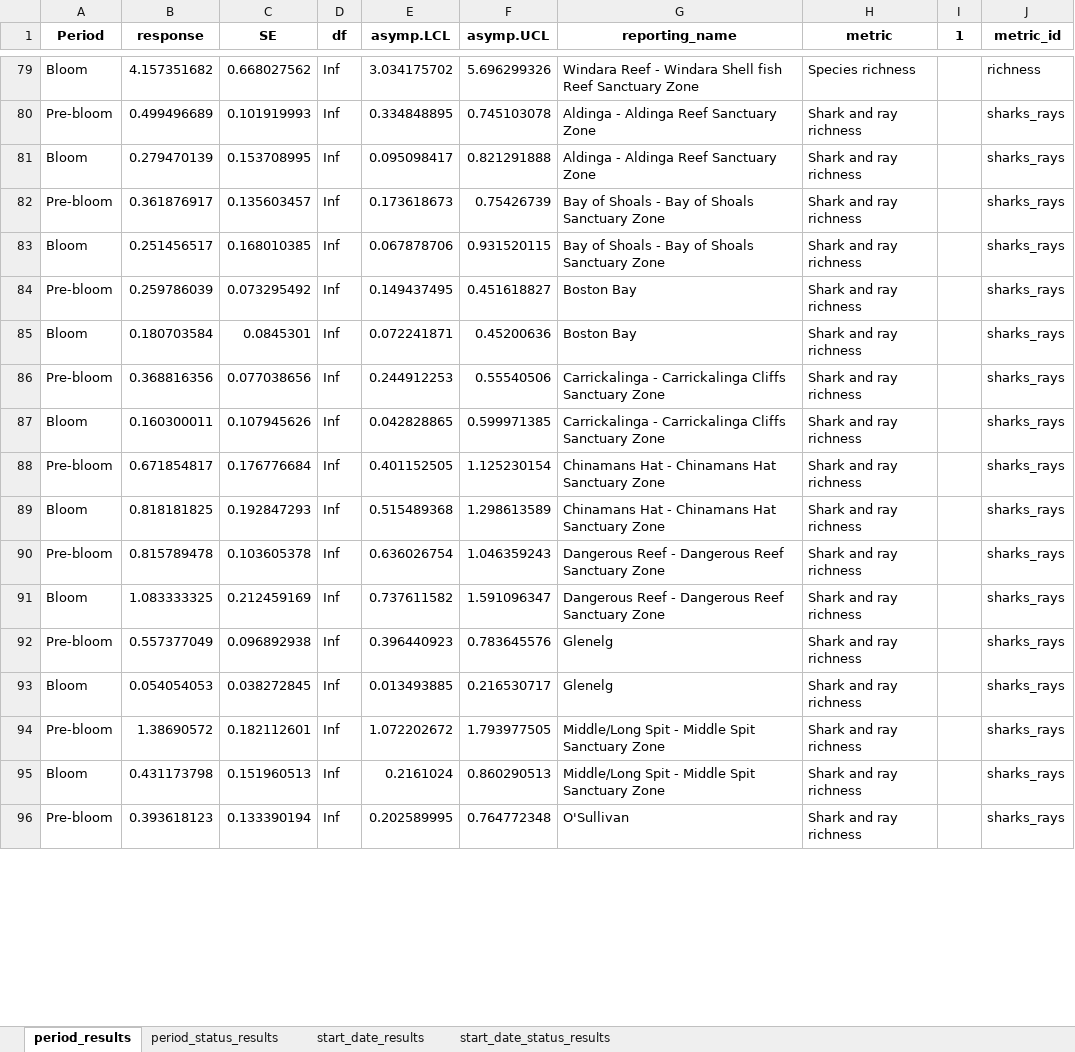
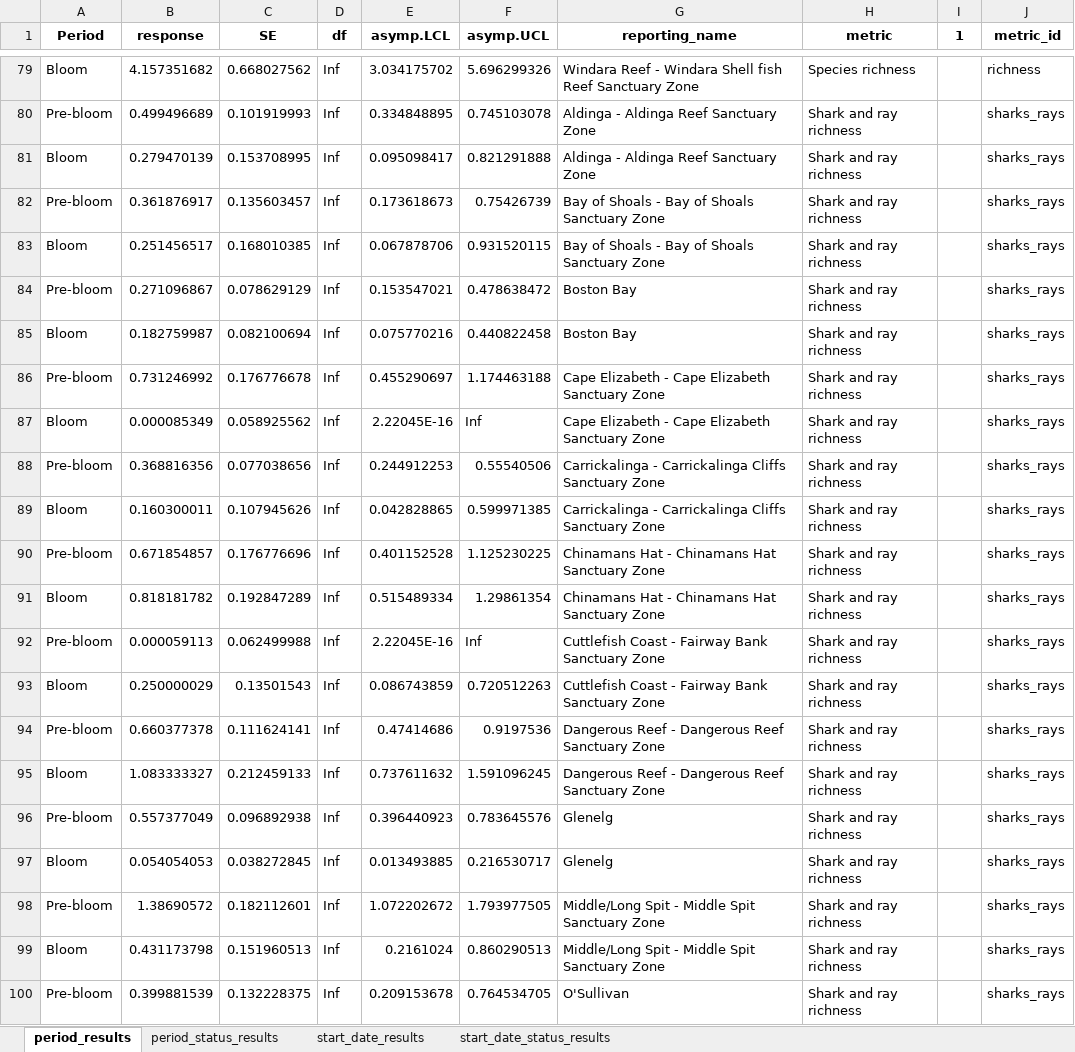
Before and after one commit to UWA-Marine-Ecology-Group-projects/DEW-SA-HAB-dashboard, an Excel workbook: model_results/model_results.xlsx, sheet period_results, drawn as a sheet; only a part is shown, gaps mark what is left out; values as stored, in another font and other column widths than the file's, no borders; addresses are those after the commit; the diff covers the shown part only; the diff names each change by its address in the sheet, - before the commit and + after, or states it on an @@ line.

```diff
--- a/model_results/model_results.xlsx (sheet period_results)
+++ b/model_results/model_results.xlsx (sheet period_results)
-B84 (response): 0.259786039
+B84 (response): 0.271096867
-C84 (SE): 0.073295492
+C84 (SE): 0.078629129
-E84 (asymp.LCL): 0.149437495
+E84 (asymp.LCL): 0.153547021
-F84 (asymp.UCL): 0.451618827
+F84 (asymp.UCL): 0.478638472
-B85 (response): 0.180703584
+B85 (response): 0.182759987
-C85 (SE): 0.0845301
+C85 (SE): 0.082100694
-E85 (asymp.LCL): 0.072241871
+E85 (asymp.LCL): 0.075770216
-F85 (asymp.UCL): 0.45200636
+F85 (asymp.UCL): 0.440822458
+row 86: Pre-bloom | 0.731246992 | 0.176776678 | Inf | 0.455290697 | 1.174463188 | Cape Elizabeth - Cape Elizabeth Sanctuary Zone | Shark and ray richness |  | sharks_rays
+row 87: Bloom | 0.000085349 | 0.058925562 | Inf | 2.22045E-16 | Inf | Cape Elizabeth - Cape Elizabeth Sanctuary Zone | Shark and ray richness |  | sharks_rays
-B90 (response): 0.671854817
+B90 (response): 0.671854857
-C90 (SE): 0.176776684
+C90 (SE): 0.176776696
-E90 (asymp.LCL): 0.401152505
+E90 (asymp.LCL): 0.401152528
-F90 (asymp.UCL): 1.125230154
+F90 (asymp.UCL): 1.125230225
-B91 (response): 0.818181825
+B91 (response): 0.818181782
-C91 (SE): 0.192847293
+C91 (SE): 0.192847289
-E91 (asymp.LCL): 0.515489368
+E91 (asymp.LCL): 0.515489334
-F91 (asymp.UCL): 1.298613589
+F91 (asymp.UCL): 1.29861354
+row 92: Pre-bloom | 0.000059113 | 0.062499988 | Inf | 2.22045E-16 | Inf | Cuttlefish Coast - Fairway Bank Sanctuary Zone | Shark and ray richness |  | sharks_rays
+row 93: Bloom | 0.250000029 | 0.13501543 | Inf | 0.086743859 | 0.720512263 | Cuttlefish Coast - Fairway Bank Sanctuary Zone | Shark and ray richness |  | sharks_rays
-B94 (response): 0.815789478
+B94 (response): 0.660377378
-C94 (SE): 0.103605378
+C94 (SE): 0.111624141
-E94 (asymp.LCL): 0.636026754
+E94 (asymp.LCL): 0.47414686
-F94 (asymp.UCL): 1.046359243
+F94 (asymp.UCL): 0.9197536
-B95 (response): 1.083333325
+B95 (response): 1.083333327
-C95 (SE): 0.212459169
+C95 (SE): 0.212459133
-E95 (asymp.LCL): 0.737611582
+E95 (asymp.LCL): 0.737611632
-F95 (asymp.UCL): 1.591096347
+F95 (asymp.UCL): 1.591096245
-B100 (response): 0.393618123
+B100 (response): 0.399881539
-C100 (SE): 0.133390194
+C100 (SE): 0.132228375
-E100 (asymp.LCL): 0.202589995
+E100 (asymp.LCL): 0.209153678
-F100 (asymp.UCL): 0.764772348
+F100 (asymp.UCL): 0.764534705
```
Also changed, not shown: 320 edited cells elsewhere in this sheet, sheet start_date_status_results, sheet start_date_results, sheet period_status_results, 27 other files.
